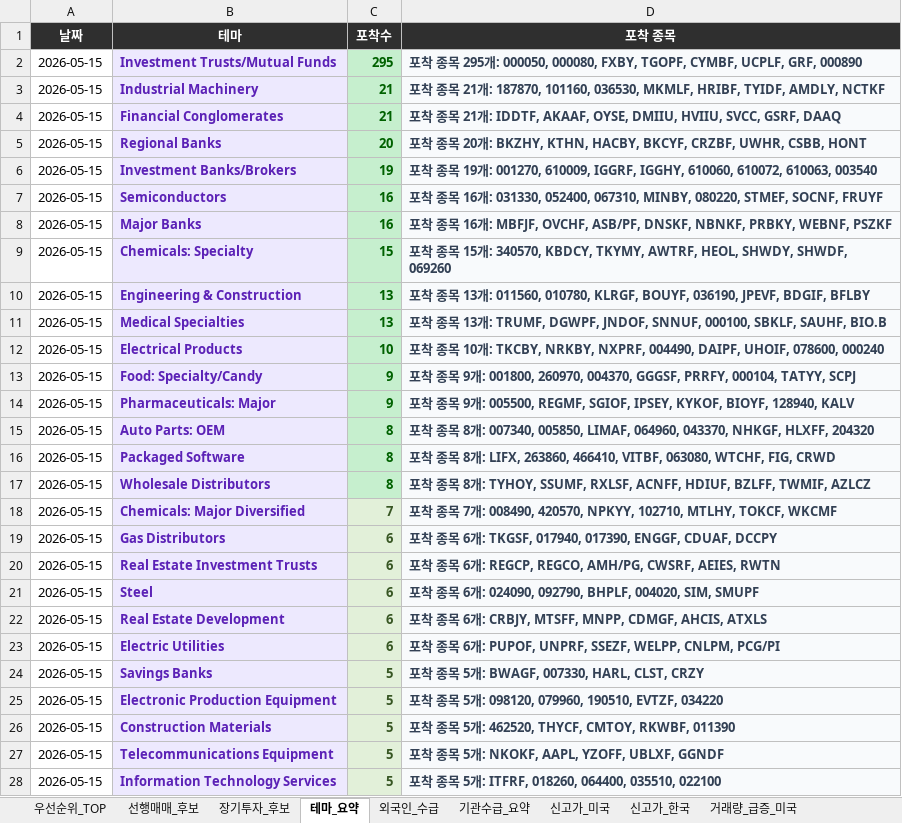
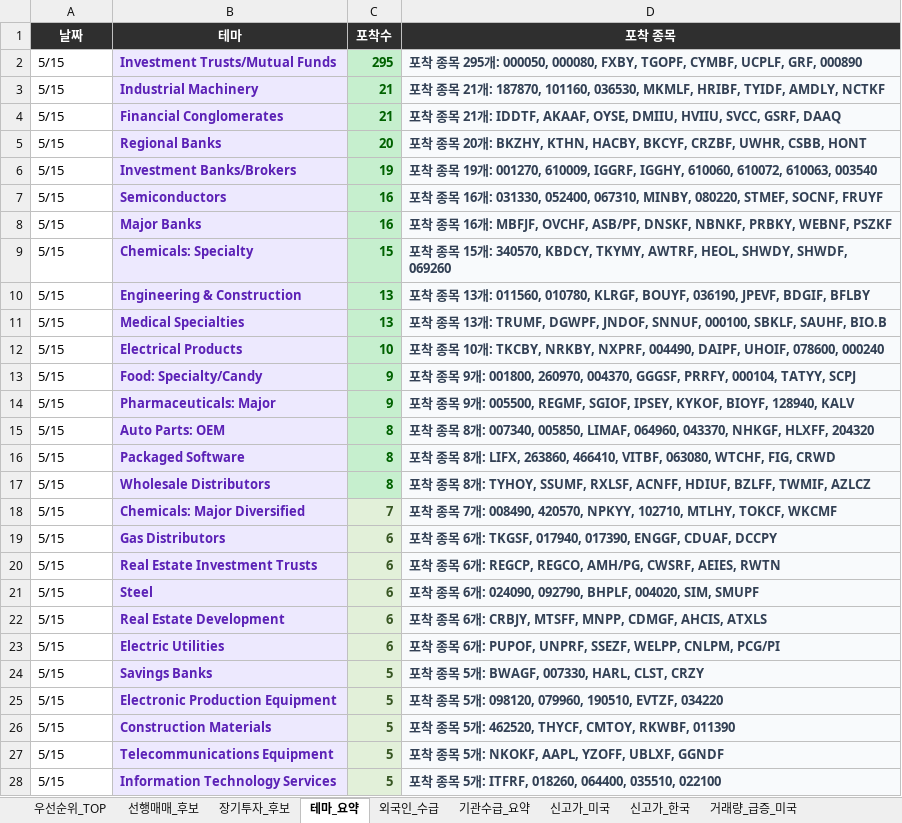
Before and after one commit to dicacros-gif/codex, an Excel workbook: reports/latest.xlsx, sheet 테마_요약, drawn as a sheet; only a part is shown; values as stored, in another font and other column widths than the file's, no borders; the diff covers the shown part only; the diff names each change by its address in the sheet, - before the commit and + after, or states it on an @@ line.

```diff
--- a/reports/latest.xlsx (sheet 테마_요약)
+++ b/reports/latest.xlsx (sheet 테마_요약)
-A2:A28 (날짜): 2026-05-15
+A2:A28 (날짜): 5/15
```
Also changed, not shown: 13 edited cells elsewhere in this sheet, sheet 유명기관_13F증감, sheet 거래량_급증_미국, sheet 거래량_급증_한국, sheet 신고가_미국, sheet 장기투자_후보, sheet 우선순위_TOP, 5 more sheets, 4 other files.
